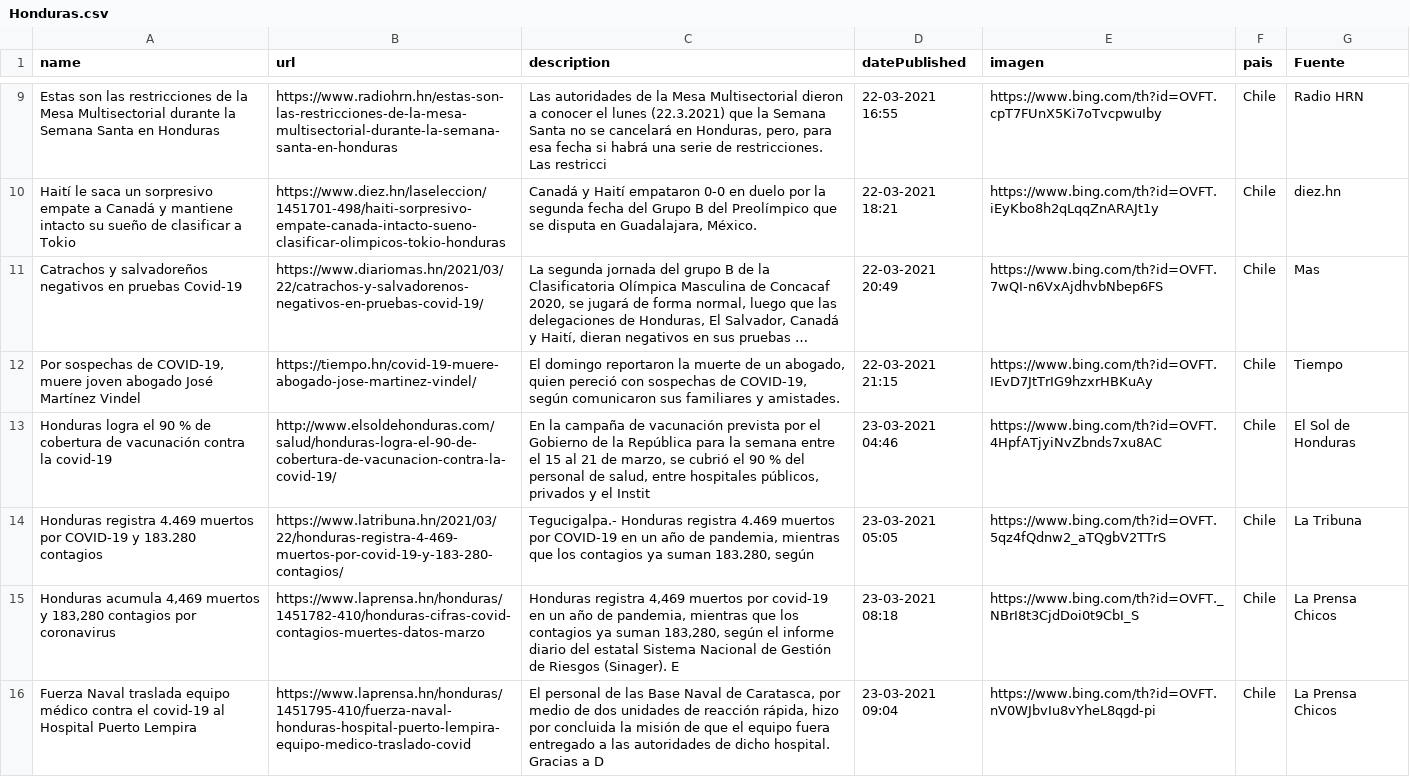
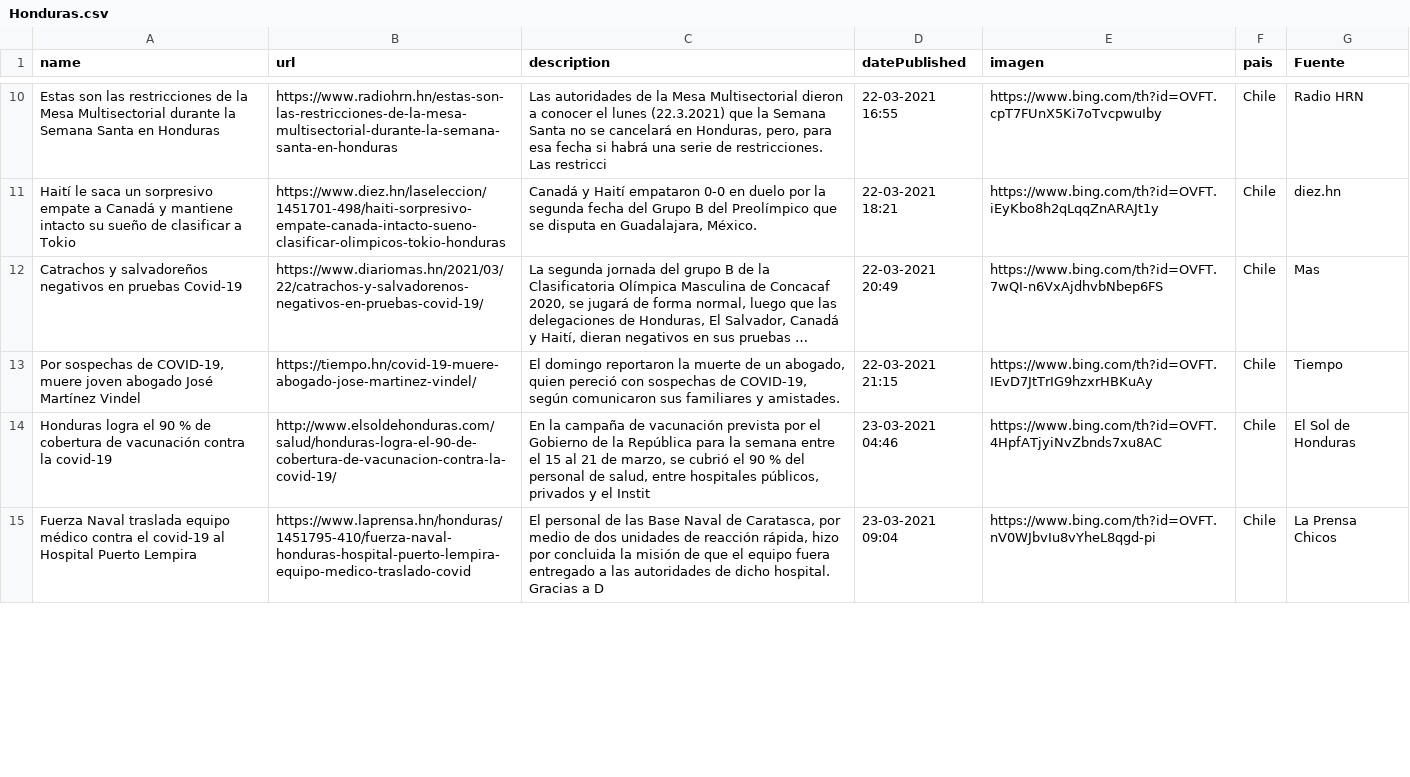
Before and after one commit to Sud-Austral/Datos_Honduras, a CSV file: Bing/News/Honduras.csv, drawn as a sheet; only a part is shown, gaps mark what is left out; long unchanged cells end in …; removed rows and columns are numbered as before the commit, all else as after; the diff covers the shown part only; the diff names each change by its address in the sheet, - before the commit and + after, or states it on an @@ line.

```diff
--- a/Bing/News/Honduras.csv
+++ b/Bing/News/Honduras.csv
-row 14: Honduras registra 4.469 muertos por COVID-19 y 183.280 contagios | https://www.latribuna.hn/2021/03/22/honduras-registra-4-469-muertos-por-covid-19-y-183-280-contagios/ | Tegucigalpa.- Honduras registra 4.469 muertos por COVID-19 en un año de pandemia, mientras que los contagios ya suman 183.280, según | 23-03-2021 05:05 | https://www.bing.com/th?id=OVFT.5qz4fQdnw2_aTQgbV2TTrS | Chile | La Tribuna
-row 15: Honduras acumula 4,469 muertos y 183,280 contagios por coronavirus | https://www.laprensa.hn/honduras/1451782-410/honduras-cifras-covid-contagios-muertes-datos-marzo | Honduras registra 4,469 muertos por covid-19 en un año de pandemia, mientras que los contagios ya suman 183,280, según el informe diario del estatal Sistema Nacional de Gestión de Riesgos (Sinager). E | 23-03-2021 08:18 | https://www.bing.com/th?id=OVFT._NBrI8t3CjdDoi0t9CbI_S | Chile | La Prensa Chicos
```
Also changed, not shown: 3 added rows and 1 removed row elsewhere in this file, tweeter/tweeter.csv.
